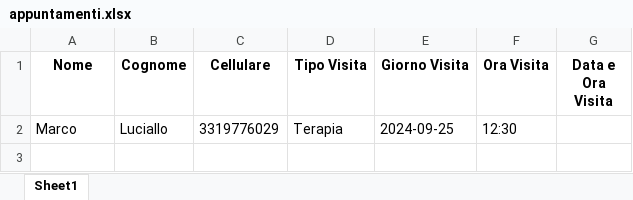
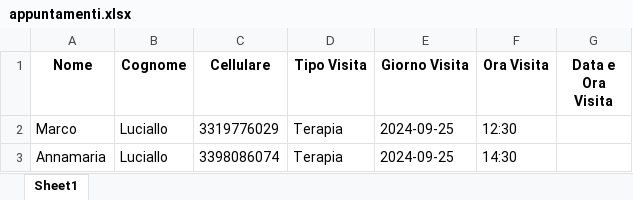
Before and after one commit to sentieroaether/PortaleReminder, an Excel workbook: appuntamenti.xlsx, sheet Sheet1, drawn as a sheet; values as stored, in another font and other column widths than the file's, no borders; the diff names each change by its address in the sheet, - before the commit and + after, or states it on an @@ line.

```diff
--- a/appuntamenti.xlsx (sheet Sheet1)
+++ b/appuntamenti.xlsx (sheet Sheet1)
+row 3: Annamaria | Luciallo | 3398086074 | Terapia | 2024-09-25 | 14:30
```
Also changed, not shown: 2 other files.
